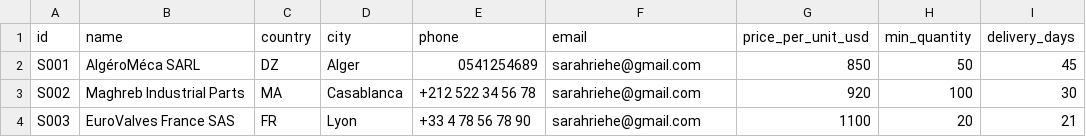
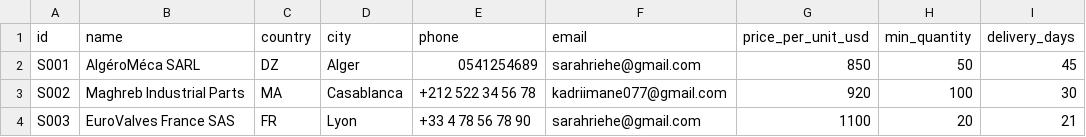
Before and after one commit to Saraarko/hackathon, a CSV file: Desktop/bootcamp ai/module5/suppliers.csv, drawn as a sheet; only a part is shown; the diff names each change by its address in the sheet, - before the commit and + after, or states it on an @@ line.

```diff
--- a/Desktop/bootcamp ai/module5/suppliers.csv
+++ b/Desktop/bootcamp ai/module5/suppliers.csv
-F3 (email): sarahriehe@gmail.com
+F3 (email): kadriimane077@gmail.com
```
Also changed, not shown: 16 other files.
